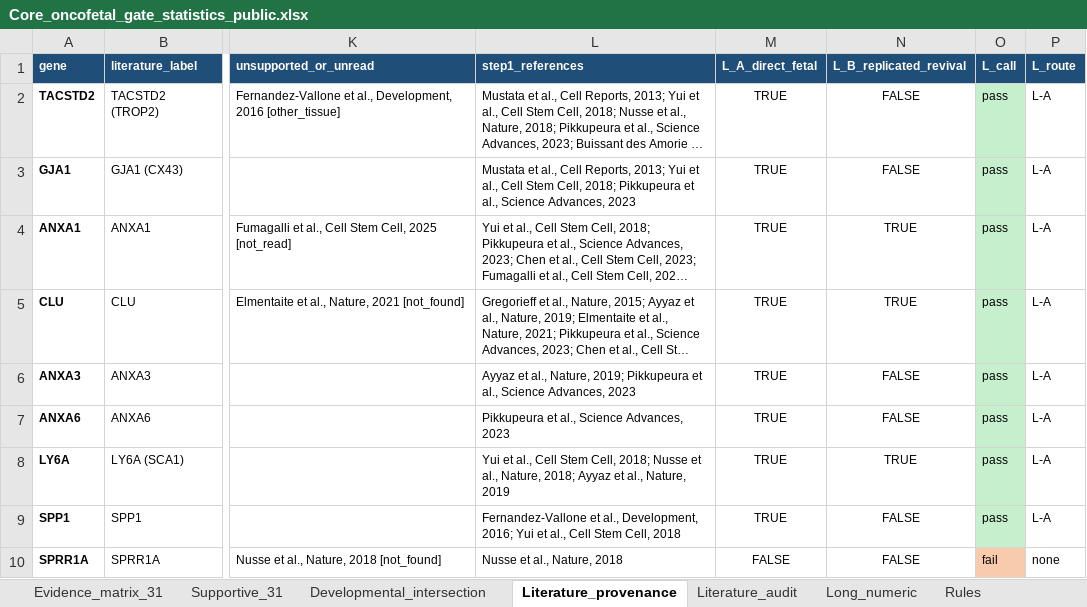
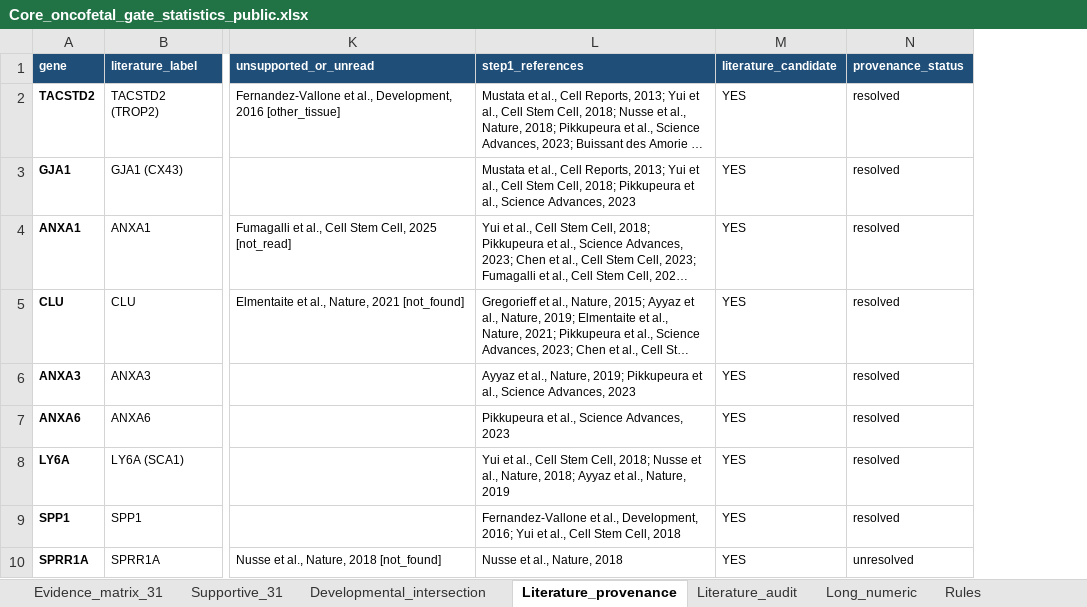
Before and after one commit to leezx/oncofetal_signature, an Excel workbook: core_oncofetal/results/Core_oncofetal_gate_statistics_public.xlsx, sheet Literature_provenance, drawn as a sheet; only a part is shown, gaps mark what is left out; long unchanged cells end in …; values as stored, in another font and other column widths than the file's, no borders; removed rows and columns are numbered as before the commit, all else as after; the diff names each change by its address in the sheet, - before the commit and + after, or states it on an @@ line.

```diff
--- a/core_oncofetal/results/Core_oncofetal_gate_statistics_public.xlsx (sheet Literature_provenance)
+++ b/core_oncofetal/results/Core_oncofetal_gate_statistics_public.xlsx (sheet Literature_provenance)
-column M (L_A_direct_fetal), rows 2-10: TRUE | TRUE | TRUE | TRUE | TRUE | TRUE | TRUE | TRUE | FALSE
-column N (L_B_replicated_revival), rows 2-10: FALSE | FALSE | TRUE | TRUE | FALSE | FALSE | TRUE | FALSE | FALSE
-column O (L_call), rows 2-10: pass | pass | pass | pass | pass | pass | pass | pass | fail
-column P (L_route), rows 2-10: L-A | L-A | L-A | L-A | L-A | L-A | L-A | L-A | none
+column M (literature_candidate), rows 2-10: all YES
+column N (provenance_status), rows 2-10: resolved | resolved | resolved | resolved | resolved | resolved | resolved | resolved | unresolved
```
Also changed, not shown: sheet Evidence_matrix_31, sheet Developmental_intersection, sheet Rules, 8 other files.
